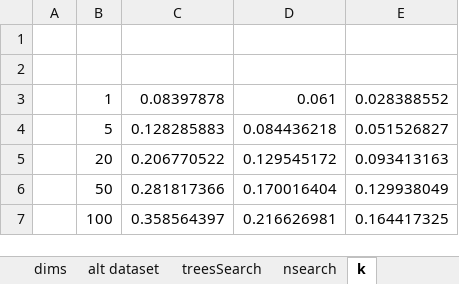
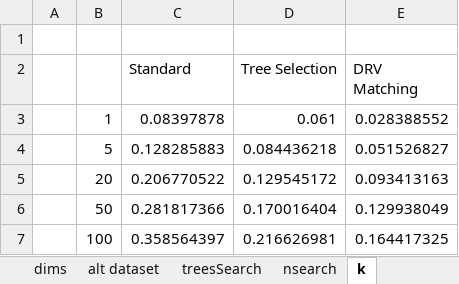
Before and after one commit to katzdave/approximate-nearest-neighbors, an Excel workbook: Figures/results/full_sys_1.xlsx, sheet k, drawn as a sheet; values as stored, in another font and other column widths than the file's, no borders; charts and pictures not drawn; the diff names each change by its address in the sheet, - before the commit and + after, or states it on an @@ line.

```diff
--- a/Figures/results/full_sys_1.xlsx (sheet k)
+++ b/Figures/results/full_sys_1.xlsx (sheet k)
-row 2: (empty)
+row 2:  |  | Standard | Tree Selection | DRV Matching
```
Also changed, not shown: sheet alt dataset, sheet treesSearch, sheet Sheet1, sheet datasetsize, sheet dims, sheet nsearch, other sheet tabs, charts or pictures, 28 other files.
